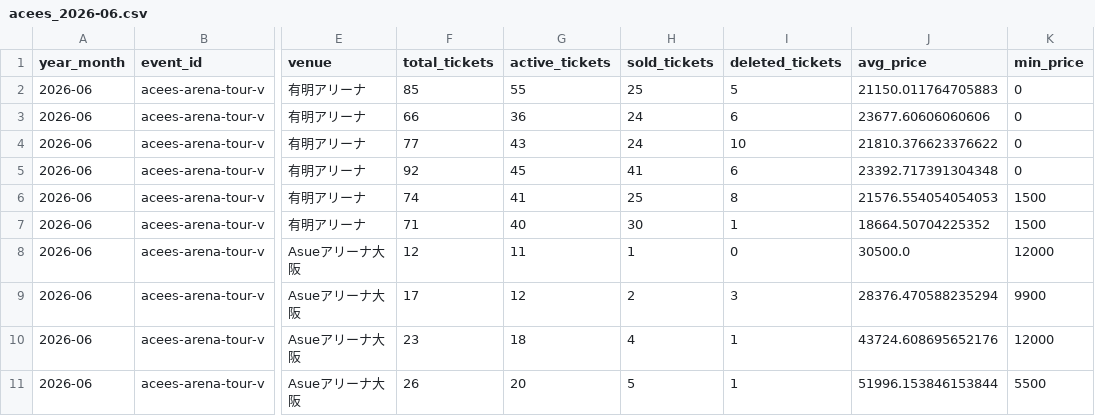
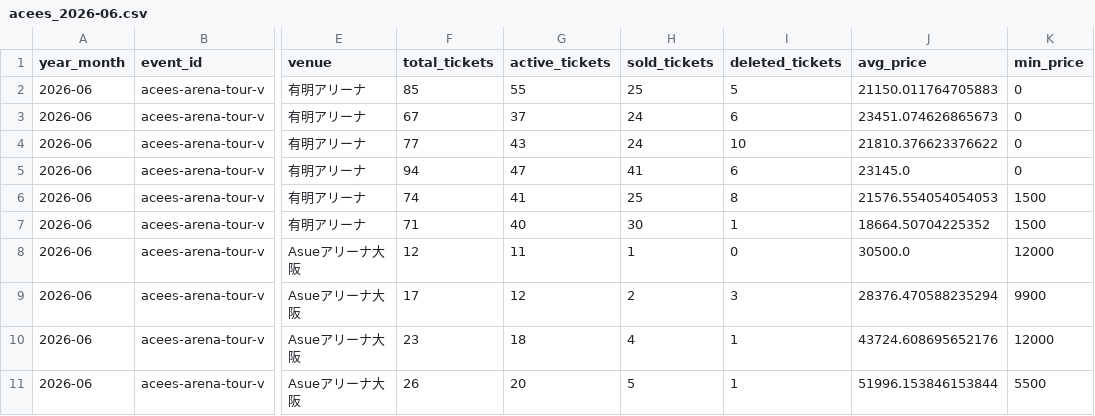
Before and after one commit to hiro8-0215/tiketen_scraping, a CSV file: data/market_snapshot/acees_2026-06.csv, drawn as a sheet; only a part is shown, gaps mark what is left out; the diff names each change by its address in the sheet, - before the commit and + after, or states it on an @@ line.

```diff
--- a/data/market_snapshot/acees_2026-06.csv
+++ b/data/market_snapshot/acees_2026-06.csv
-F3 (total_tickets): 66
+F3 (total_tickets): 67
-G3 (active_tickets): 36
+G3 (active_tickets): 37
-J3 (avg_price): 23677.60606060606
+J3 (avg_price): 23451.074626865673
-F5 (total_tickets): 92
+F5 (total_tickets): 94
-G5 (active_tickets): 45
+G5 (active_tickets): 47
-J5 (avg_price): 23392.717391304348
+J5 (avg_price): 23145.0
```
Also changed, not shown: data/hey-say-jump_master.csv, data/market_snapshot/ae-group_2026-06.csv, 47 other files.
